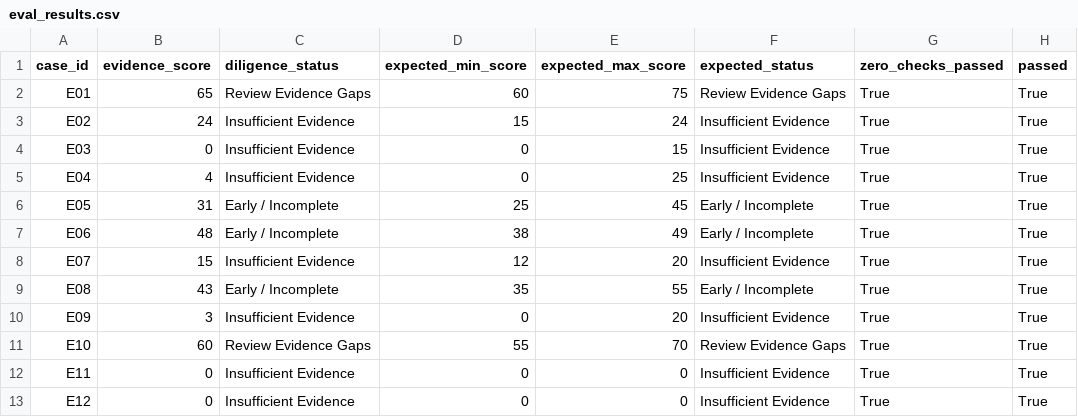
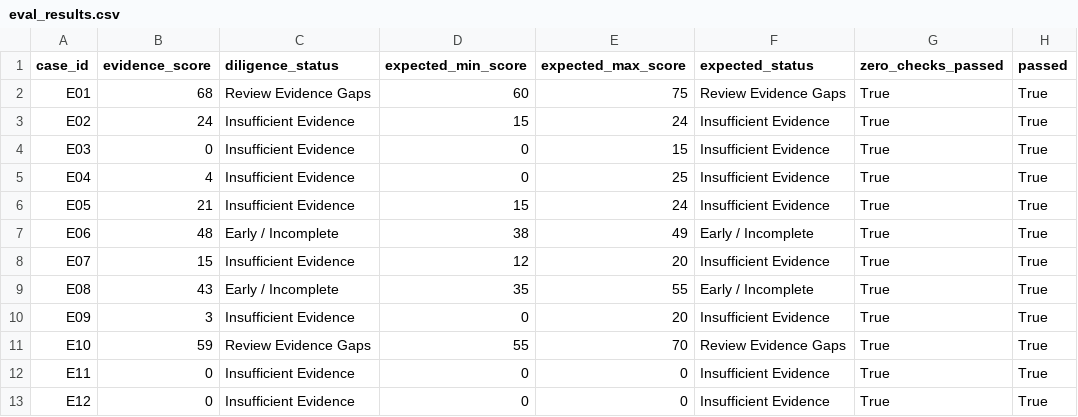
Before and after one commit to robtabamo9292/ai-deal-pipeline-assistant, a CSV file: eval/eval_results.csv, drawn as a sheet.

```diff
--- a/eval/eval_results.csv
+++ b/eval/eval_results.csv
@@ -1,3 +1,3 @@
 case_id,evidence_score,diligence_status,expected_min_score,expected_max_score,expected_status,zero_checks_passed,passed
-E01,65,Review Evidence Gaps,60,75,Review Evidence Gaps,True,True
+E01,68,Review Evidence Gaps,60,75,Review Evidence Gaps,True,True
 E02,24,Insufficient Evidence,15,24,Insufficient Evidence,True,True
@@ -5,3 +5,3 @@ E03,0,Insufficient Evidence,0,15,Insufficient Evidence,True,True
 E04,4,Insufficient Evidence,0,25,Insufficient Evidence,True,True
-E05,31,Early / Incomplete,25,45,Early / Incomplete,True,True
+E05,21,Insufficient Evidence,15,24,Insufficient Evidence,True,True
 E06,48,Early / Incomplete,38,49,Early / Incomplete,True,True
@@ -10,3 +10,3 @@ E08,43,Early / Incomplete,35,55,Early / Incomplete,True,True
 E09,3,Insufficient Evidence,0,20,Insufficient Evidence,True,True
-E10,60,Review Evidence Gaps,55,70,Review Evidence Gaps,True,True
+E10,59,Review Evidence Gaps,55,70,Review Evidence Gaps,True,True
 E11,0,Insufficient Evidence,0,0,Insufficient Evidence,True,True
```
Also changed, not shown: eval/eval_set.csv, 13 other files.
